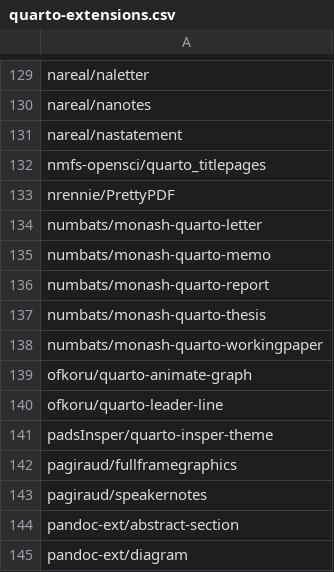
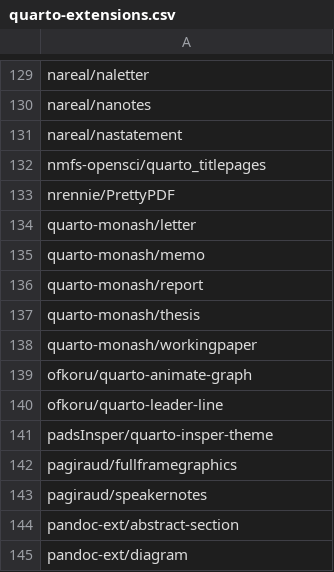
Before and after one commit to mcanouil/quarto-extensions, a CSV file: extensions/quarto-extensions.csv, drawn as a sheet; only a part is shown, gaps mark what is left out.

Commit message:
fix: extensions moved to other owner/org

```diff
--- a/extensions/quarto-extensions.csv
+++ b/extensions/quarto-extensions.csv
@@ -133,7 +133,7 @@ nmfs-opensci/quarto_titlepages
 nrennie/PrettyPDF
-numbats/monash-quarto-letter
-numbats/monash-quarto-memo
-numbats/monash-quarto-report
-numbats/monash-quarto-thesis
-numbats/monash-quarto-workingpaper
+quarto-monash/letter
+quarto-monash/memo
+quarto-monash/report
+quarto-monash/thesis
+quarto-monash/workingpaper
 ofkoru/quarto-animate-graph
```
